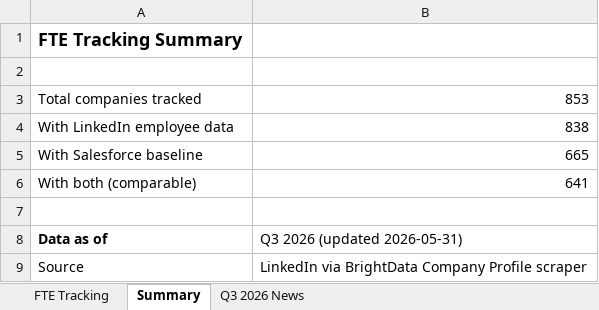
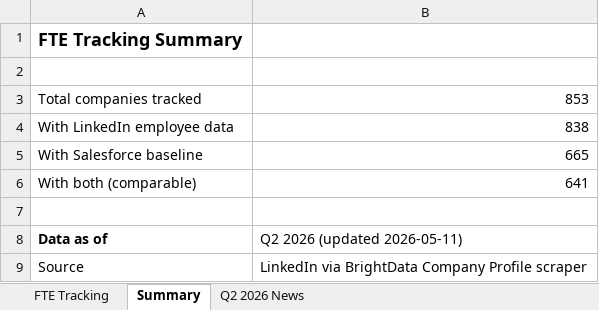
Before and after one commit to armitage-associates/armitage-outreach-automation, an Excel workbook: GOWT_mid_low.xlsx, sheet Summary, drawn as a sheet; values as stored, in another font and other column widths than the file's, no borders; the diff names each change by its address in the sheet, - before the commit and + after, or states it on an @@ line.

```diff
--- a/GOWT_mid_low.xlsx (sheet Summary)
+++ b/GOWT_mid_low.xlsx (sheet Summary)
-sheet tab: Q3 2026 News
+sheet tab: Q2 2026 News
-B8: Q3 2026 (updated 2026-05-31)
+B8: Q2 2026 (updated 2026-05-11)
```
Also changed, not shown: sheet Q2 2026 News, sheet FTE Tracking.
